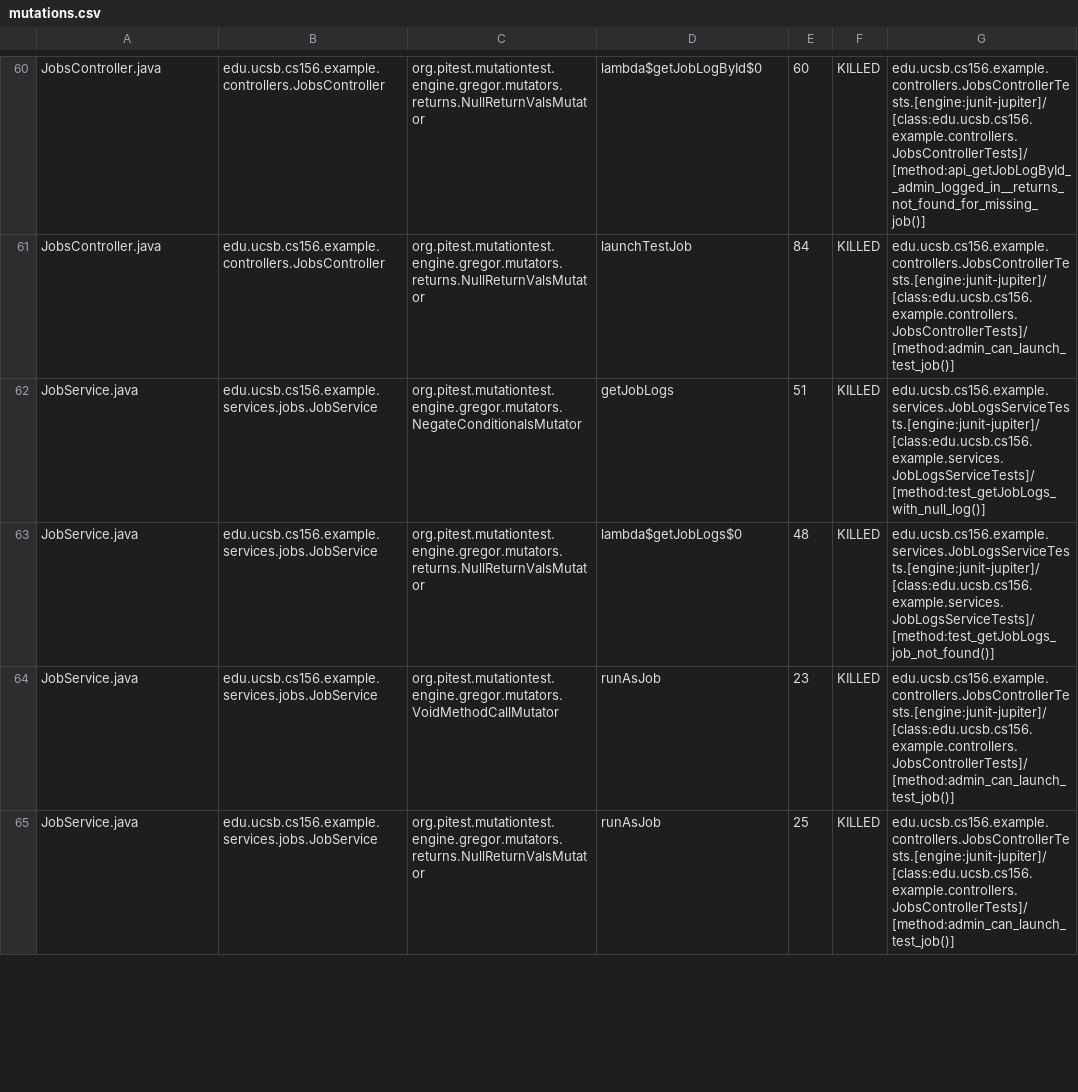
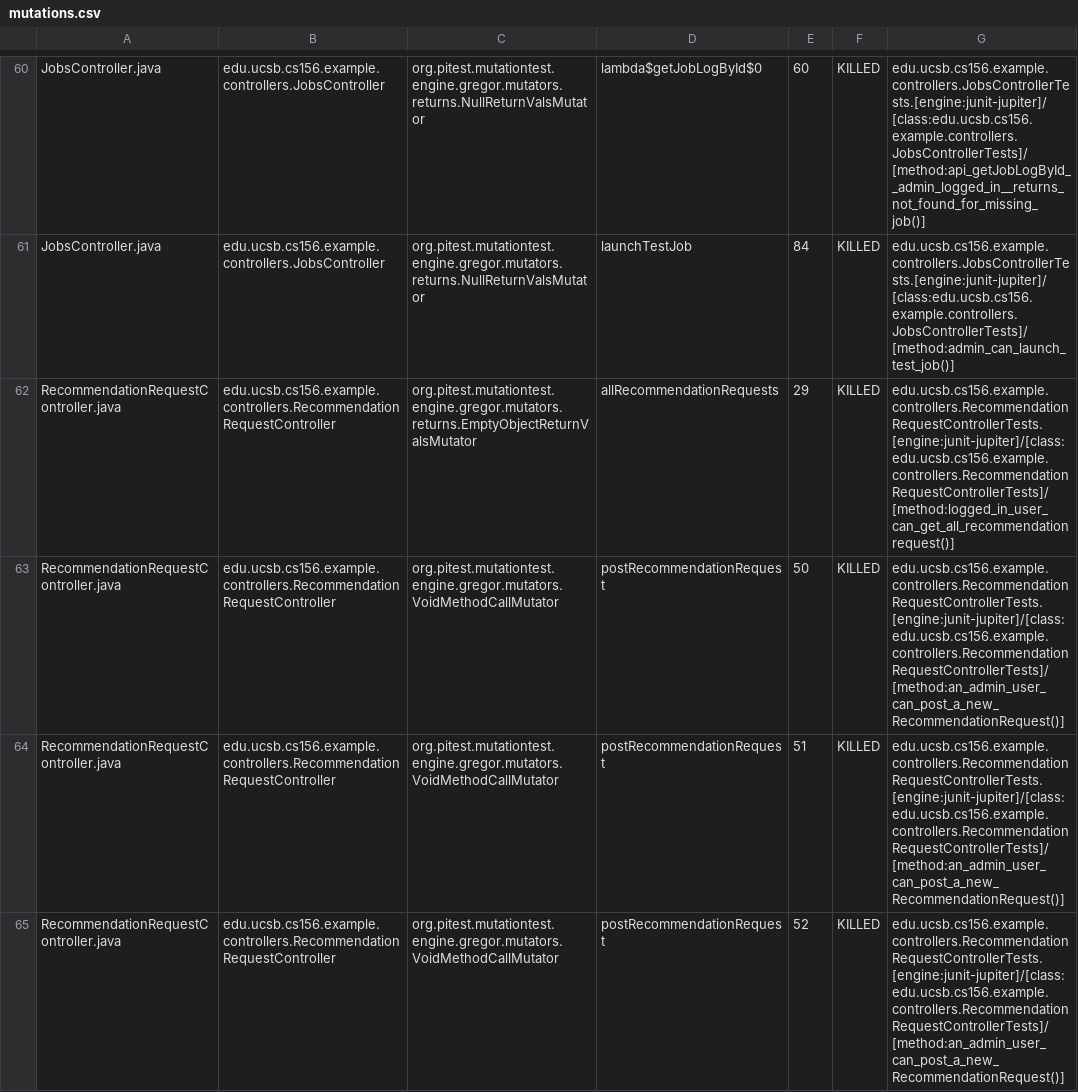
Before and after one commit to ucsb-cs156-s25/team01-s25-09, a CSV file: pitest/mutations.csv, drawn as a sheet; only a part is shown, gaps mark what is left out; the shorter side is filled out with more unchanged rows; the diff covers the shown part only; the diff names each change by its address in the sheet, - before the commit and + after, or states it on an @@ line.

Commit message:
Deploying to gh-pages from @ ucsb-cs156-s25/team01-s25-09@b41cfae3dc3e2b03da306a936c1aff050cae8688 🚀

```diff
--- a/pitest/mutations.csv
+++ b/pitest/mutations.csv
+row 62: RecommendationRequestController.java | edu.ucsb.cs156.example.controllers.RecommendationRequestController | org.pitest.mutationtest.engine.gregor.mutators.returns.EmptyObjectReturnValsMutator | allRecommendationRequests | 29 | KILLED | edu.ucsb.cs156.example.controllers.RecommendationRequestControllerTests.[engine:junit-jupiter]/[class:edu.ucsb.cs156.example.controllers.RecommendationRequestControllerTests]/[method:logged_in_user_can_get_all_recommendationrequest()]
+row 63: RecommendationRequestController.java | edu.ucsb.cs156.example.controllers.RecommendationRequestController | org.pitest.mutationtest.engine.gregor.mutators.VoidMethodCallMutator | postRecommendationRequest | 50 | KILLED | edu.ucsb.cs156.example.controllers.RecommendationRequestControllerTests.[engine:junit-jupiter]/[class:edu.ucsb.cs156.example.controllers.RecommendationRequestControllerTests]/[method:an_admin_user_can_post_a_new_RecommendationRequest()]
+row 64: RecommendationRequestController.java | edu.ucsb.cs156.example.controllers.RecommendationRequestController | org.pitest.mutationtest.engine.gregor.mutators.VoidMethodCallMutator | postRecommendationRequest | 51 | KILLED | edu.ucsb.cs156.example.controllers.RecommendationRequestControllerTests.[engine:junit-jupiter]/[class:edu.ucsb.cs156.example.controllers.RecommendationRequestControllerTests]/[method:an_admin_user_can_post_a_new_RecommendationRequest()]
+row 65: RecommendationRequestController.java | edu.ucsb.cs156.example.controllers.RecommendationRequestController | org.pitest.mutationtest.engine.gregor.mutators.VoidMethodCallMutator | postRecommendationRequest | 52 | KILLED | edu.ucsb.cs156.example.controllers.RecommendationRequestControllerTests.[engine:junit-jupiter]/[class:edu.ucsb.cs156.example.controllers.RecommendationRequestControllerTests]/[method:an_admin_user_can_post_a_new_RecommendationRequest()]
```
Also changed, not shown: 4 added rows elsewhere in this file, 19 other files.
